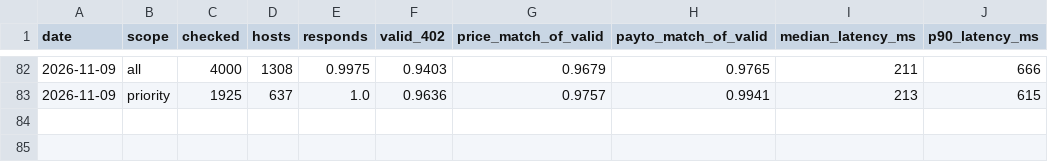
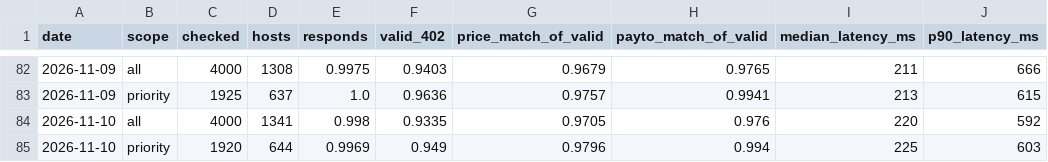
Before and after one commit to doescodinggiteasier/wknipe-site, a CSV file: data/x402_status/status_daily.csv, drawn as a sheet; only a part is shown, gaps mark what is left out.

```diff
--- a/data/x402_status/status_daily.csv
+++ b/data/x402_status/status_daily.csv
@@ -83 +83,3 @@ date,scope,checked,hosts,responds,valid_402,price_match_of_valid,payto_match_of_
 2026-11-09,priority,1925,637,1.0,0.9636,0.9757,0.9941,213,615
+2026-11-10,all,4000,1341,0.998,0.9335,0.9705,0.976,220,592
+2026-11-10,priority,1920,644,0.9969,0.949,0.9796,0.994,225,603
```
Also changed, not shown: data/bazaar_daily/counts.csv, data/x402_status/seller_uptime.csv, 4 other files.
